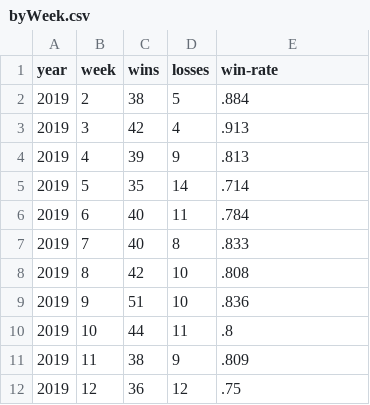
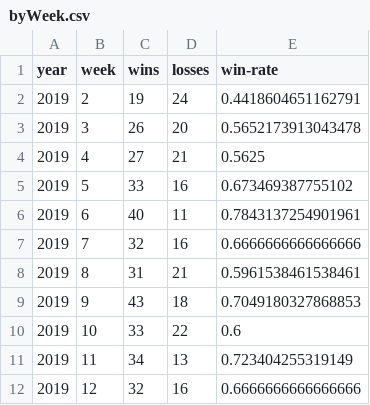
Before and after one commit to rob-nickel/CFBExtendedRecords, a CSV file: data/byWeek.csv, drawn as a sheet; only a part is shown; the diff covers the shown part only.

```diff
--- a/data/byWeek.csv
+++ b/data/byWeek.csv
@@ -1,12 +1,12 @@
 year,week,wins,losses,win-rate
-2019,2,38,5,.884
-2019,3,42,4,.913
-2019,4,39,9,.813
-2019,5,35,14,.714
-2019,6,40,11,.784
-2019,7,40,8,.833
-2019,8,42,10,.808
-2019,9,51,10,.836
-2019,10,44,11,.8
-2019,11,38,9,.809
-2019,12,36,12,.75
+2019,2,19,24,0.4418604651162791
+2019,3,26,20,0.5652173913043478
+2019,4,27,21,0.5625
+2019,5,33,16,0.673469387755102
+2019,6,40,11,0.7843137254901961
+2019,7,32,16,0.6666666666666666
+2019,8,31,21,0.5961538461538461
+2019,9,43,18,0.7049180327868853
+2019,10,33,22,0.6
+2019,11,34,13,0.723404255319149
+2019,12,32,16,0.6666666666666666
```
Also changed, not shown: 161 edited cells elsewhere in this file, data/record2022.csv, results/resultsAlphabetical.csv, 3 other files.
